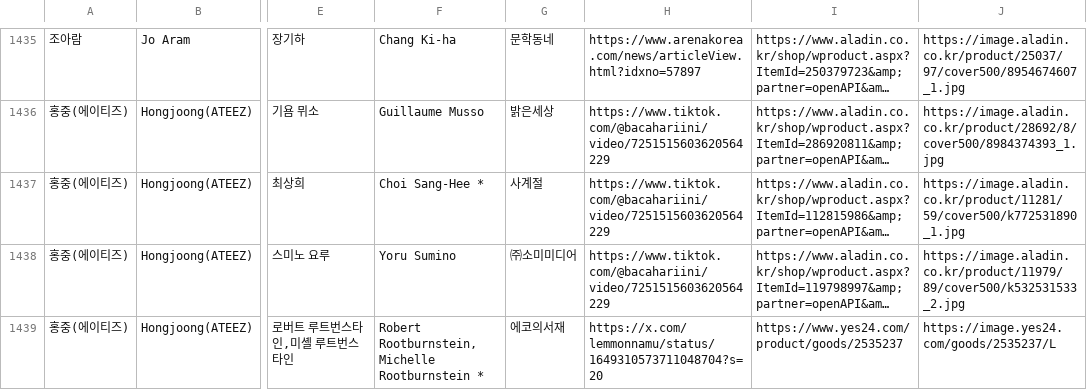
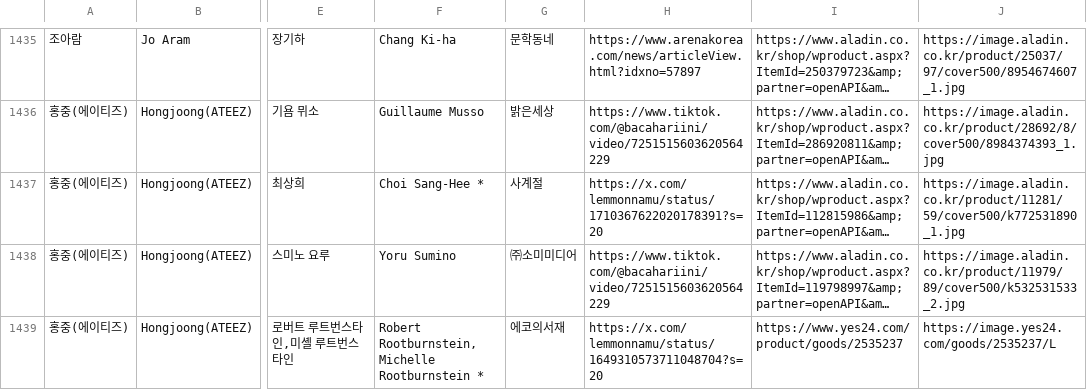
Before and after one commit to hwiruruk/favoread, a CSV file: data.csv, drawn as a sheet; only a part is shown, gaps mark what is left out; long unchanged cells end in …; the diff covers the shown part only; the diff names each change by its address in the sheet, - before the commit and + after, or states it on an @@ line.

Commit message:
편집기에서 데이터 업데이트 (2026-09-15 14:13)

```diff
--- a/data.csv
+++ b/data.csv
-H1437: https://www.tiktok.com/@bacahariini/video/7251515603620564229
+H1437: https://x.com/lemmonnamu/status/1710367622020178391?s=20
```
Also changed, not shown: 3 added rows elsewhere in this file.
